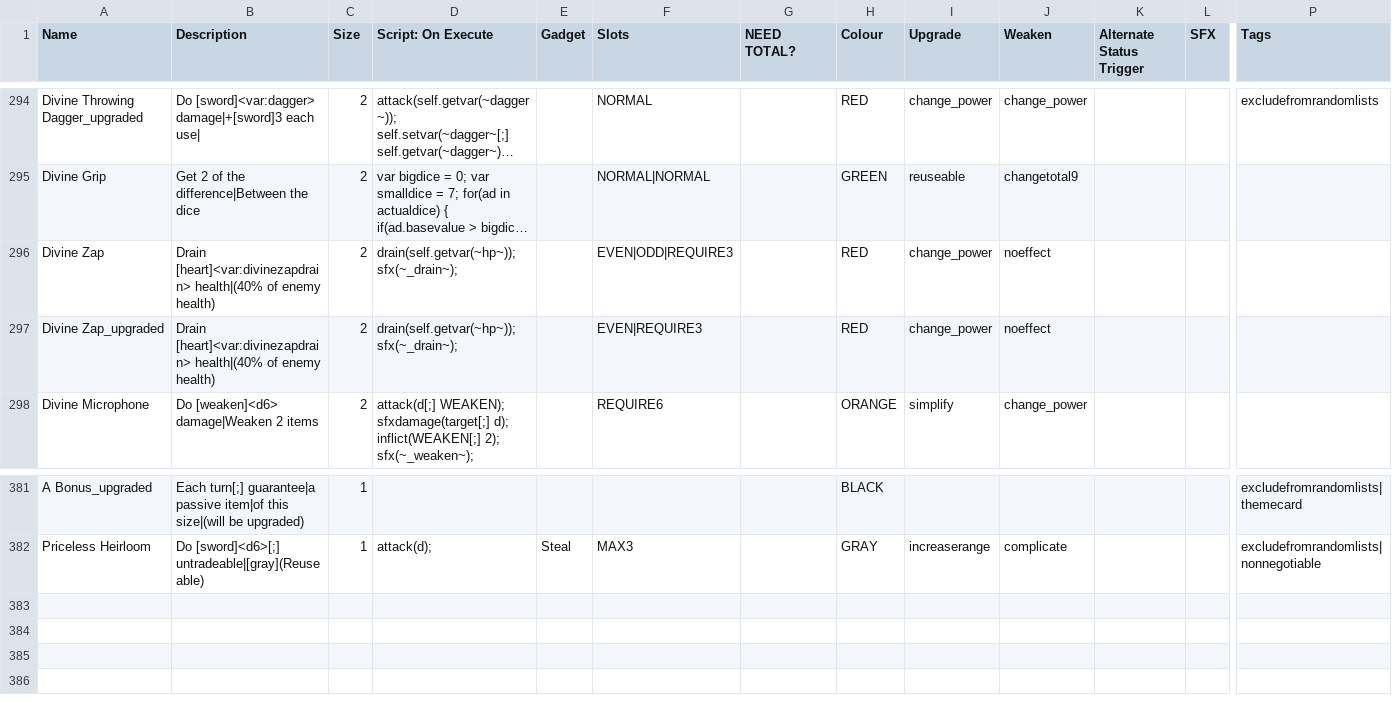
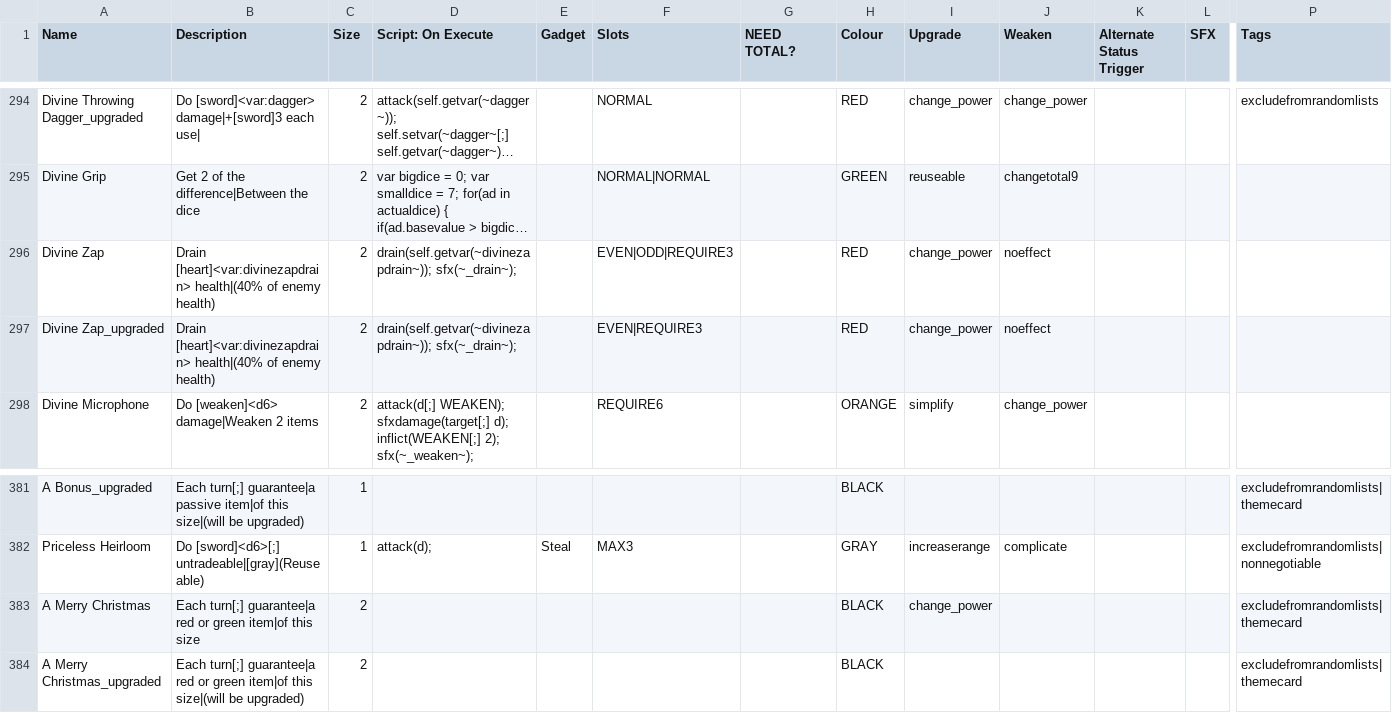
Before and after one commit to ncrecc/christmasspecial, a CSV file: _append/data/text/equipment.csv, drawn as a sheet; only a part is shown, gaps mark what is left out; long unchanged cells end in …; rows hold the shown columns only; the diff names each change by its address in the sheet, - before the commit and + after, or states it on an @@ line.

Commit message:
divine zap fix, and some fluff
- fixed divine zap still using the old "hp" var in its on execute script
- changed "lose a dice" commandment reward to "lock 1 dice" to make it status-relevant
- added "a merry christmas" themecard idea (suggested by matt)

-bert

```diff
--- a/_append/data/text/equipment.csv
+++ b/_append/data/text/equipment.csv
-D296:D297 (Script: On Execute): drain(self.getvar(~hp~)); sfx(~_drain~);
+D296:D297 (Script: On Execute): drain(self.getvar(~divinezapdrain~)); sfx(~_drain~);
+row 383: A Merry Christmas | Each turn[;] guarantee|a red or green item|of this size | 2 |  |  |  |  | BLACK | change_power |  |  |  | excludefromrandomlists|themecard
+row 384: A Merry Christmas_upgraded | Each turn[;] guarantee|a red or green item|of this size|(will be upgraded) | 2 |  |  |  |  | BLACK |  |  |  |  | excludefromrandomlists|themecard
```
Also changed, not shown: 2 other files.
